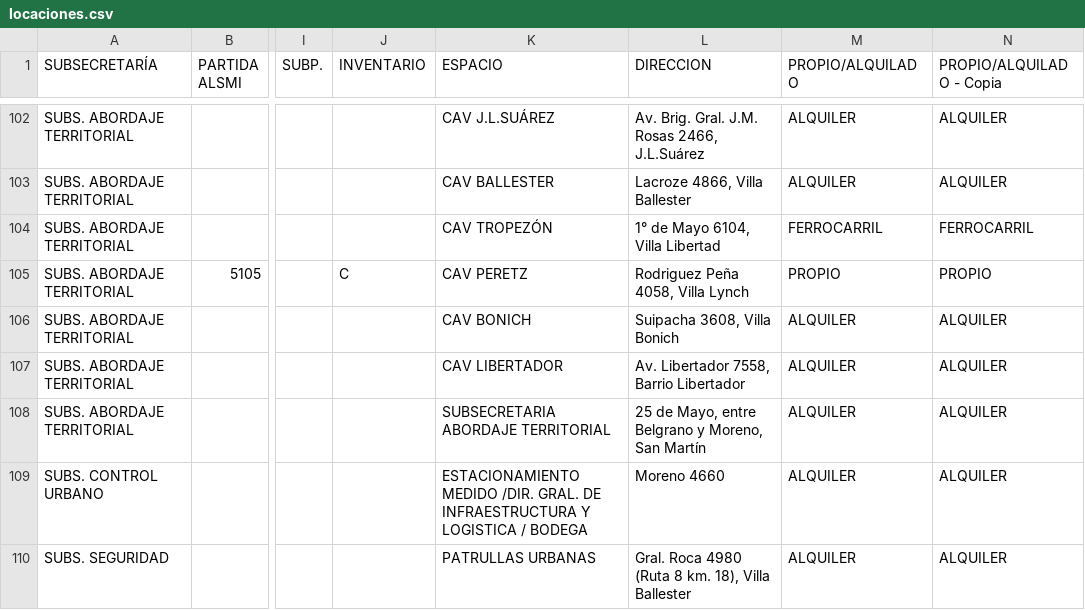
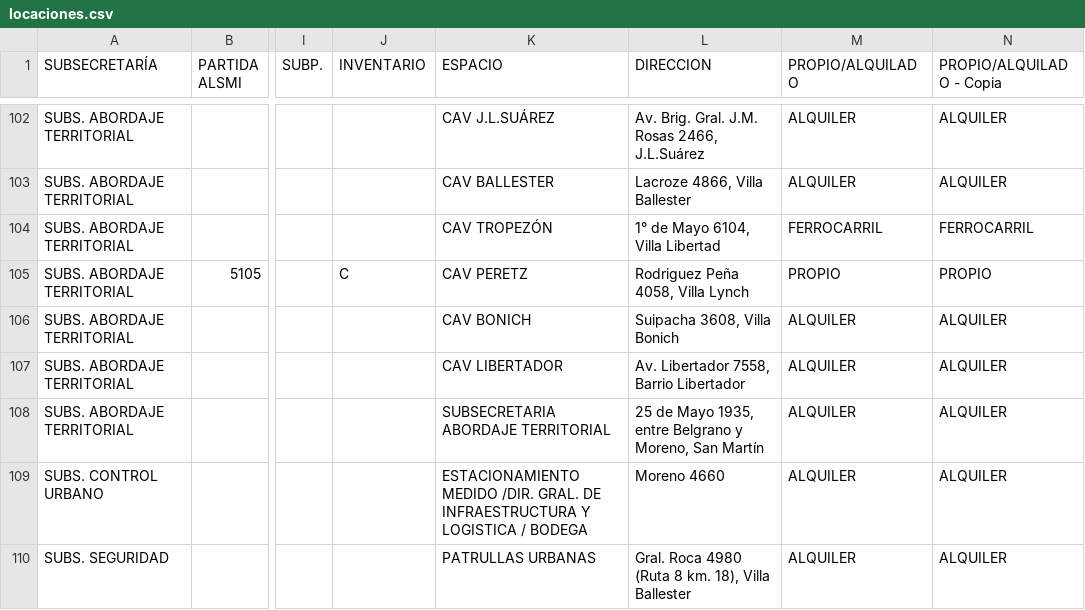
Before and after one commit to msoledadv/smlocaciones, a CSV file: locaciones.csv, drawn as a sheet; only a part is shown, gaps mark what is left out; the diff names each change by its address in the sheet, - before the commit and + after, or states it on an @@ line.

Commit message:
Add files via upload

```diff
--- a/locaciones.csv
+++ b/locaciones.csv
-L108 (DIRECCION): 25 de Mayo, entre Belgrano…
+L108 (DIRECCION): 25 de Mayo 1935, entre Belgrano…
```
